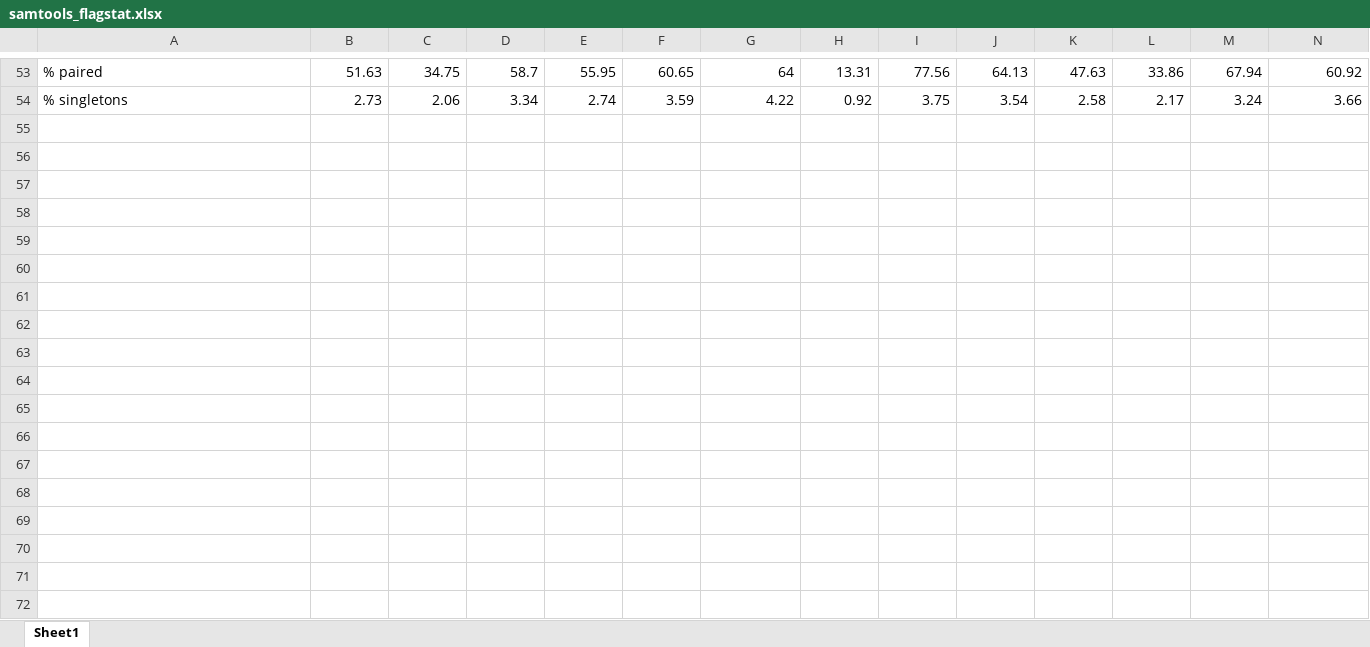
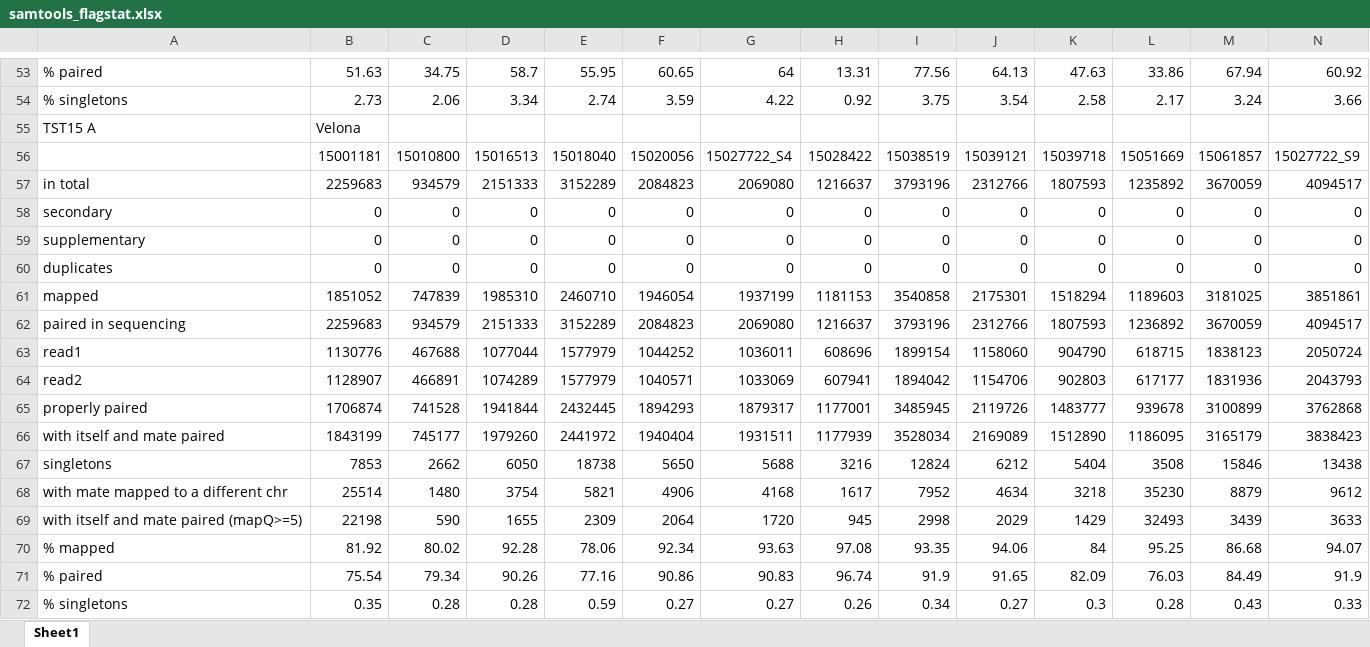
Before and after one commit to benflies/thesis_report, an Excel workbook: LaTex_Projects/Masterthes/samtools_flagstat.xlsx, sheet Sheet1, drawn as a sheet; only a part is shown, gaps mark what is left out; values as stored, in another font and other column widths than the file's, no borders; rows hold the shown columns only; the diff names each change by its address in the sheet, - before the commit and + after, or states it on an @@ line.

```diff
--- a/LaTex_Projects/Masterthes/samtools_flagstat.xlsx (sheet Sheet1)
+++ b/LaTex_Projects/Masterthes/samtools_flagstat.xlsx (sheet Sheet1)
+row 55: TST15 A | Velona
+row 56:  | 15001181 | 15010800 | 15016513 | 15018040 | 15020056 | 15027722_S4 | 15028422 | 15038519 | 15039121 | 15039718 | 15051669 | 15061857 | 15027722_S9
+row 57: in total | 2259683 | 934579 | 2151333 | 3152289 | 2084823 | 2069080 | 1216637 | 3793196 | 2312766 | 1807593 | 1235892 | 3670059 | 4094517
+row 58: secondary | 0 | 0 | 0 | 0 | 0 | 0 | 0 | 0 | 0 | 0 | 0 | 0 | 0
+row 59: supplementary | 0 | 0 | 0 | 0 | 0 | 0 | 0 | 0 | 0 | 0 | 0 | 0 | 0
+row 60: duplicates | 0 | 0 | 0 | 0 | 0 | 0 | 0 | 0 | 0 | 0 | 0 | 0 | 0
+row 61: mapped | 1851052 | 747839 | 1985310 | 2460710 | 1946054 | 1937199 | 1181153 | 3540858 | 2175301 | 1518294 | 1189603 | 3181025 | 3851861
+row 62: paired in sequencing | 2259683 | 934579 | 2151333 | 3152289 | 2084823 | 2069080 | 1216637 | 3793196 | 2312766 | 1807593 | 1236892 | 3670059 | 4094517
+row 63: read1 | 1130776 | 467688 | 1077044 | 1577979 | 1044252 | 1036011 | 608696 | 1899154 | 1158060 | 904790 | 618715 | 1838123 | 2050724
+row 64: read2 | 1128907 | 466891 | 1074289 | 1577979 | 1040571 | 1033069 | 607941 | 1894042 | 1154706 | 902803 | 617177 | 1831936 | 2043793
+row 65: properly paired | 1706874 | 741528 | 1941844 | 2432445 | 1894293 | 1879317 | 1177001 | 3485945 | 2119726 | 1483777 | 939678 | 3100899 | 3762868
+row 66: with itself and mate paired | 1843199 | 745177 | 1979260 | 2441972 | 1940404 | 1931511 | 1177939 | 3528034 | 2169089 | 1512890 | 1186095 | 3165179 | 3838423
+row 67: singletons | 7853 | 2662 | 6050 | 18738 | 5650 | 5688 | 3216 | 12824 | 6212 | 5404 | 3508 | 15846 | 13438
+row 68: with mate mapped to a different chr | 25514 | 1480 | 3754 | 5821 | 4906 | 4168 | 1617 | 7952 | 4634 | 3218 | 35230 | 8879 | 9612
+row 69: with itself and mate paired (mapQ>=5) | 22198 | 590 | 1655 | 2309 | 2064 | 1720 | 945 | 2998 | 2029 | 1429 | 32493 | 3439 | 3633
+row 70: % mapped | 81.92 | 80.02 | 92.28 | 78.06 | 92.34 | 93.63 | 97.08 | 93.35 | 94.06 | 84 | 95.25 | 86.68 | 94.07
+row 71: % paired | 75.54 | 79.34 | 90.26 | 77.16 | 90.86 | 90.83 | 96.74 | 91.9 | 91.65 | 82.09 | 76.03 | 84.49 | 91.9
+row 72: % singletons | 0.35 | 0.28 | 0.28 | 0.59 | 0.27 | 0.27 | 0.26 | 0.34 | 0.27 | 0.3 | 0.28 | 0.43 | 0.33
```
Also changed, not shown: 6 other files.
